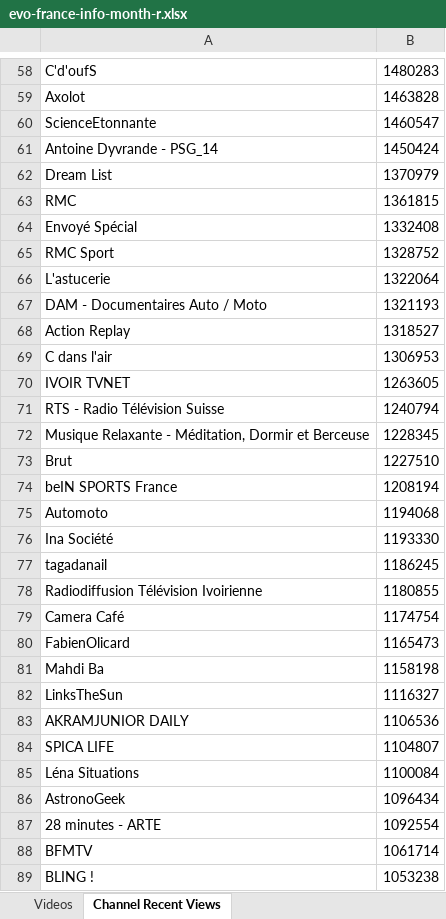
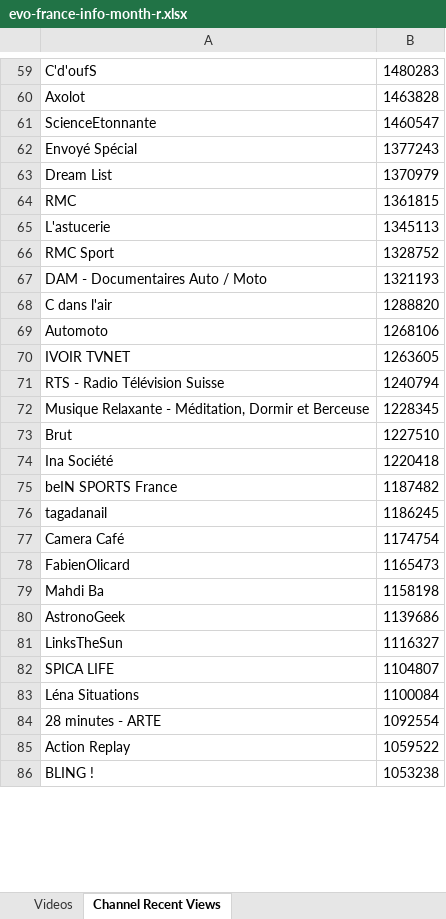
Before and after one commit to pnbt/youtube-transparency, an Excel workbook: app/assets/data/info/evo-france-info-month-r.xlsx, sheet Channel Recent Views, drawn as a sheet; only a part is shown, gaps mark what is left out; values as stored, in another font and other column widths than the file's, no borders; removed rows and columns are numbered as before the commit, all else as after; the diff covers the shown part only; the diff names each change by its address in the sheet, - before the commit and + after, or states it on an @@ line.

```diff
--- a/app/assets/data/info/evo-france-info-month-r.xlsx (sheet Channel Recent Views)
+++ b/app/assets/data/info/evo-france-info-month-r.xlsx (sheet Channel Recent Views)
-row 61: Antoine Dyvrande - PSG_14 | 1450424
+row 62: Envoyé Spécial | 1377243
-row 64: Envoyé Spécial | 1332408
+row 65: L'astucerie | 1345113
-row 66: L'astucerie | 1322064
-row 68: Action Replay | 1318527
-B68: 1306953
+B68: 1288820
+row 69: Automoto | 1268106
-row 74: beIN SPORTS France | 1208194
-row 75: Automoto | 1194068
-B74: 1193330
+B74: 1220418
+row 75: beIN SPORTS France | 1187482
-row 78: Radiodiffusion Télévision Ivoirienne | 1180855
+row 80: AstronoGeek | 1139686
-row 83: AKRAMJUNIOR DAILY | 1106536
-row 86: AstronoGeek | 1096434
-row 88: BFMTV | 1061714
+row 85: Action Replay | 1059522
```
Also changed, not shown: 65 added rows, 53 removed rows, 1 moved row and 14 edited cells elsewhere in this sheet, sheet Videos, app/assets/data/info/evo-france-info-3days-r.xlsx, app/assets/data/info/evo-france-info-3days-v.xlsx, 10 other files.
